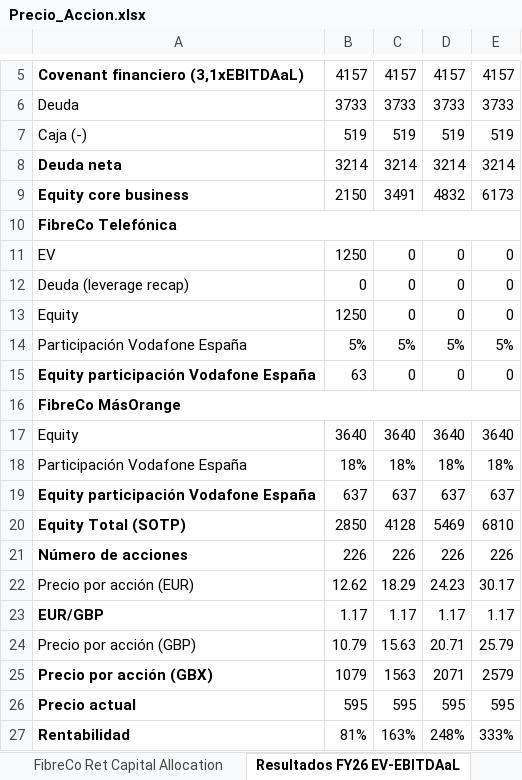
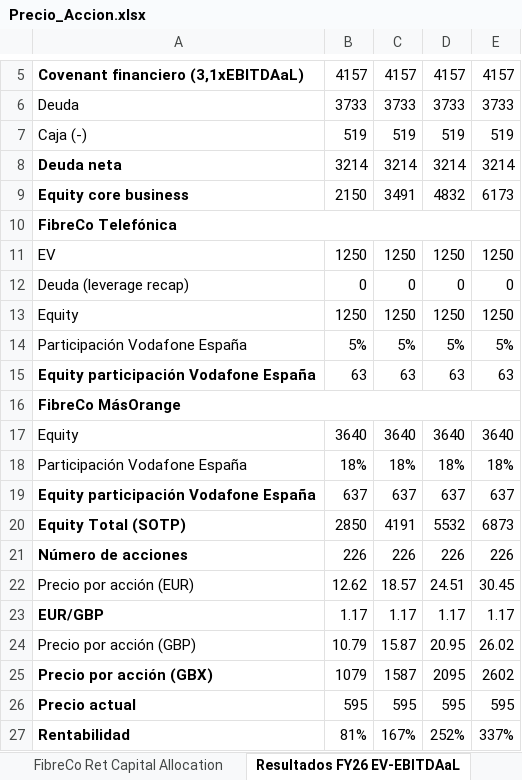
Before and after one commit to palfaros/palfaros-knowledge-base, an Excel workbook: content/Value Investing/Zegona Communications Plc - ZEG/Precio_Accion.xlsx, sheet Resultados FY26 EV-EBITDAaL, drawn as a sheet; only a part is shown, gaps mark what is left out; values as stored, in another font and other column widths than the file's, no borders; the diff names each change by its address in the sheet, - before the commit and + after, or states it on an @@ line.

Commit message:
Update Precio_Accion.xlsx

```diff
--- a/content/Value Investing/Zegona Communications Plc - ZEG/Precio_Accion.xlsx (sheet Resultados FY26 EV-EBITDAaL)
+++ b/content/Value Investing/Zegona Communications Plc - ZEG/Precio_Accion.xlsx (sheet Resultados FY26 EV-EBITDAaL)
-C11: 0
+C11: 1250
-D11: 0
+D11: 1250
-E11: 0
+E11: 1250
-C13: 0
+C13: 1250
-D13: 0
+D13: 1250
-E13: 0
+E13: 1250
-C15: 0
+C15: 63
-D15: 0
+D15: 63
-E15: 0
+E15: 63
-C20: 4128
+C20: 4191
-D20: 5469
+D20: 5532
-E20: 6810
+E20: 6873
-C22: 18.29
+C22: 18.57
-D22: 24.23
+D22: 24.51
-E22: 30.17
+E22: 30.45
-C24: 15.63
+C24: 15.87
-D24: 20.71
+D24: 20.95
-E24: 25.79
+E24: 26.02
-C25: 1563
+C25: 1587
-D25: 2071
+D25: 2095
-E25: 2579
+E25: 2602
-C27: 163%
+C27: 167%
-D27: 248%
+D27: 252%
-E27: 333%
+E27: 337%
```
